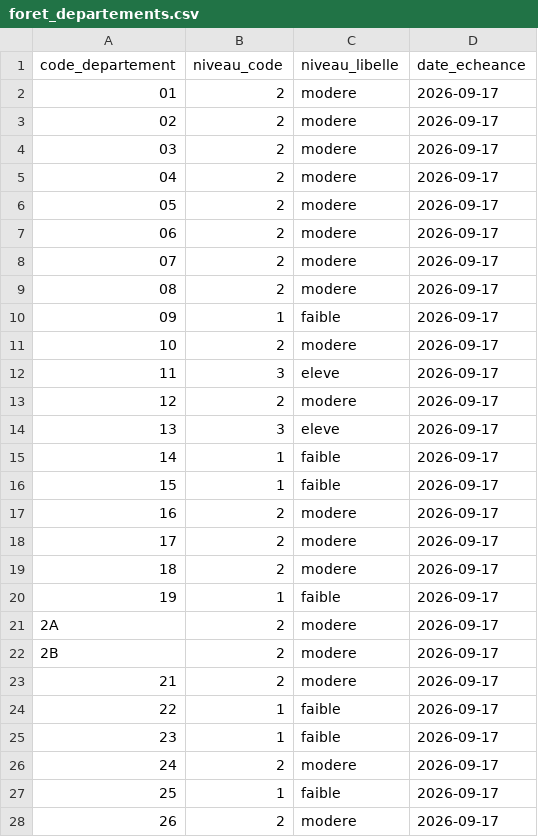
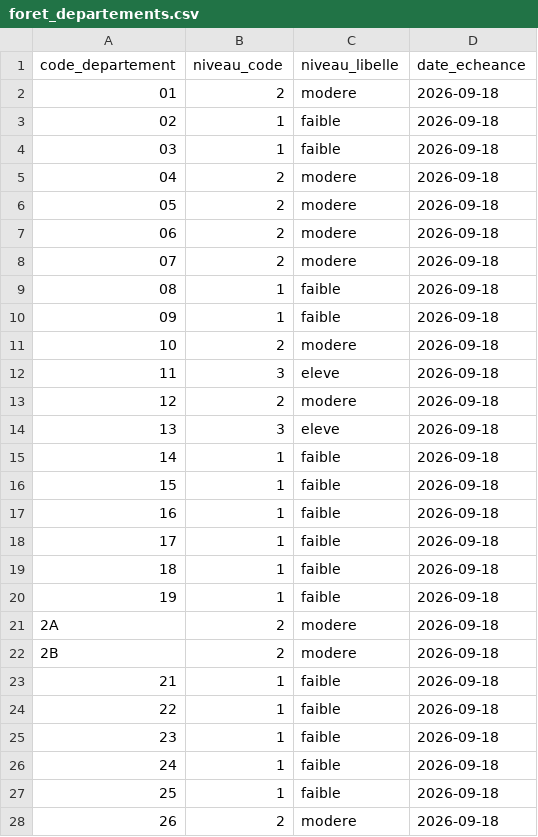
Before and after one commit to adumas1350/data_meteo, a CSV file: foret_departements.csv, drawn as a sheet; only a part is shown; the diff covers the shown part only.

Commit message:
Mise à jour vigilances Météo-France — 2026-09-17 21:00 UTC

```diff
--- a/foret_departements.csv
+++ b/foret_departements.csv
@@ -1,28 +1,28 @@
 code_departement,niveau_code,niveau_libelle,date_echeance
-01,2,modere,2026-09-17
-02,2,modere,2026-09-17
-03,2,modere,2026-09-17
-04,2,modere,2026-09-17
-05,2,modere,2026-09-17
-06,2,modere,2026-09-17
-07,2,modere,2026-09-17
-08,2,modere,2026-09-17
-09,1,faible,2026-09-17
-10,2,modere,2026-09-17
-11,3,eleve,2026-09-17
-12,2,modere,2026-09-17
-13,3,eleve,2026-09-17
-14,1,faible,2026-09-17
-15,1,faible,2026-09-17
-16,2,modere,2026-09-17
-17,2,modere,2026-09-17
-18,2,modere,2026-09-17
-19,1,faible,2026-09-17
-2A,2,modere,2026-09-17
-2B,2,modere,2026-09-17
-21,2,modere,2026-09-17
-22,1,faible,2026-09-17
-23,1,faible,2026-09-17
-24,2,modere,2026-09-17
-25,1,faible,2026-09-17
-26,2,modere,2026-09-17
+01,2,modere,2026-09-18
+02,1,faible,2026-09-18
+03,1,faible,2026-09-18
+04,2,modere,2026-09-18
+05,2,modere,2026-09-18
+06,2,modere,2026-09-18
+07,2,modere,2026-09-18
+08,1,faible,2026-09-18
+09,1,faible,2026-09-18
+10,2,modere,2026-09-18
+11,3,eleve,2026-09-18
+12,2,modere,2026-09-18
+13,3,eleve,2026-09-18
+14,1,faible,2026-09-18
+15,1,faible,2026-09-18
+16,1,faible,2026-09-18
+17,1,faible,2026-09-18
+18,1,faible,2026-09-18
+19,1,faible,2026-09-18
+2A,2,modere,2026-09-18
+2B,2,modere,2026-09-18
+21,1,faible,2026-09-18
+22,1,faible,2026-09-18
+23,1,faible,2026-09-18
+24,1,faible,2026-09-18
+25,1,faible,2026-09-18
+26,2,modere,2026-09-18
```
Also changed, not shown: 109 edited cells elsewhere in this file.
